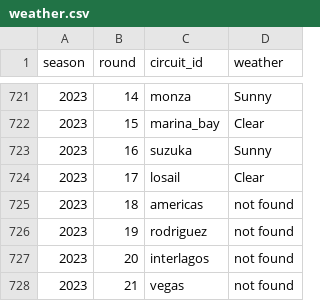
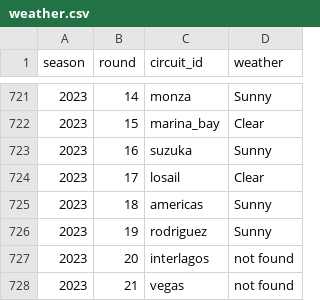
Before and after one commit to MauriceChiu7/573-f1, a CSV file: data/weather.csv, drawn as a sheet; only a part is shown, gaps mark what is left out.

```diff
--- a/data/weather.csv
+++ b/data/weather.csv
@@ -724,4 +724,4 @@ season,round,circuit_id,weather
 2023,17,losail,Clear
-2023,18,americas,not found
-2023,19,rodriguez,not found
+2023,18,americas,Sunny
+2023,19,rodriguez,Sunny
 2023,20,interlagos,not found
```
Also changed, not shown: data/constructor_standings.csv, data/qualifying_results.csv, 6 other files.
